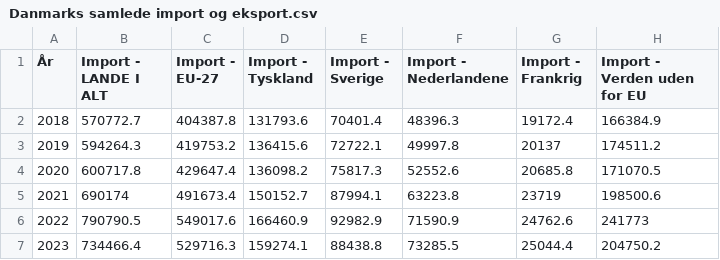
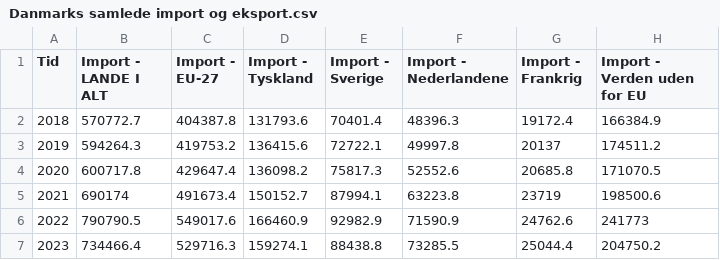
Before and after one commit to NikolajLovbjergR/Projekt-Gobal-Handel, a CSV file: DB/Danmarks samlede import og eksport.csv, drawn as a sheet; only a part is shown; the diff names each change by its address in the sheet, - before the commit and + after, or states it on an @@ line.

```diff
--- a/DB/Danmarks samlede import og eksport.csv
+++ b/DB/Danmarks samlede import og eksport.csv
-A1: År
+A1: Tid
```
Also changed, not shown: DB/Danmark handle 2018-2025.csv.
